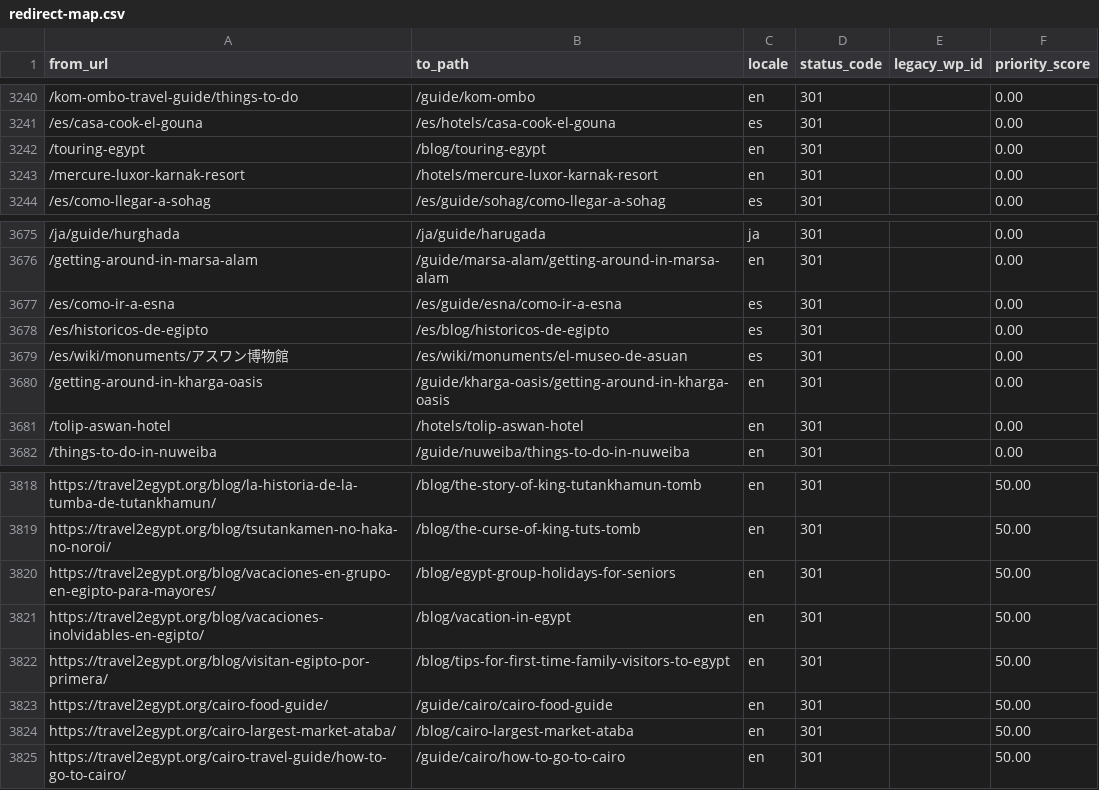
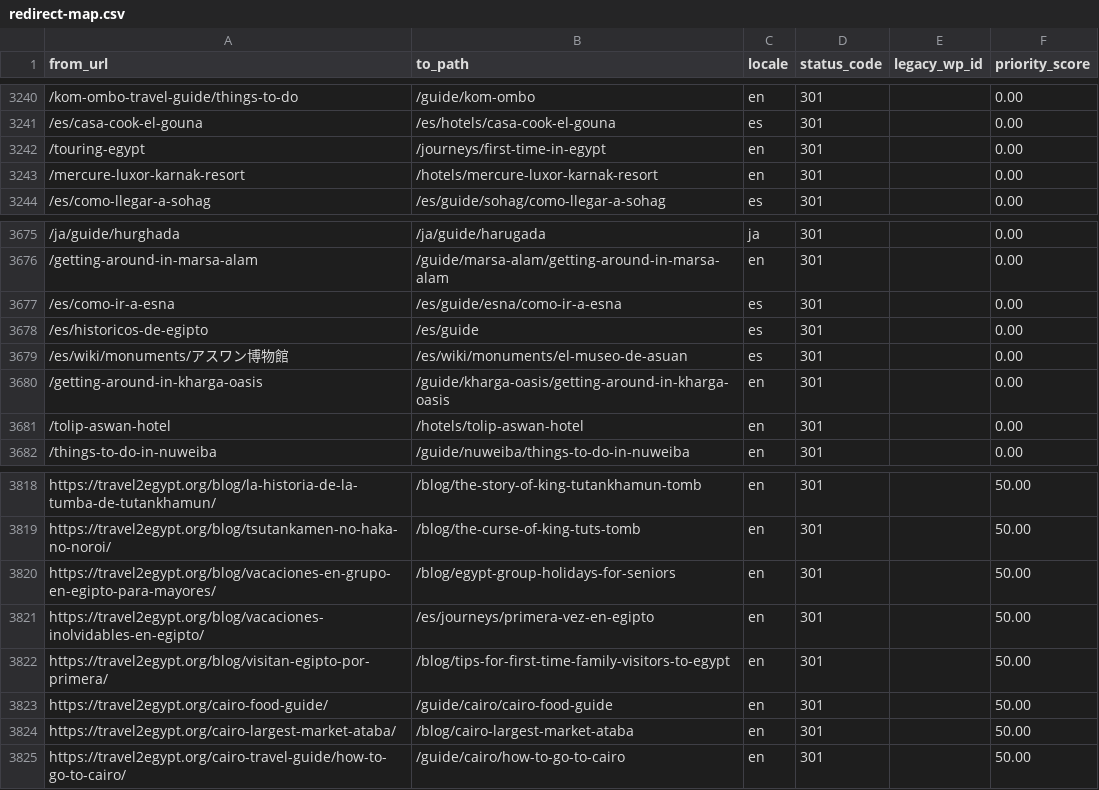
Before and after one commit to desertcanvasart-dotcom/travel2egypt-next, a CSV file: migration/redirect-map.csv, drawn as a sheet; only a part is shown, gaps mark what is left out; the diff covers the shown part only; the diff names each change by its address in the sheet, - before the commit and + after, or states it on an @@ line.

```diff
--- a/migration/redirect-map.csv
+++ b/migration/redirect-map.csv
-B3242 (to_path): /blog/touring-egypt
+B3242 (to_path): /journeys/first-time-in-egypt
-B3678 (to_path): /es/blog/historicos-de-egipto
+B3678 (to_path): /es/guide
-B3821 (to_path): /blog/vacation-in-egypt
+B3821 (to_path): /es/journeys/primera-vez-en-egipto
```
Also changed, not shown: 15 added rows and 7 edited cells elsewhere in this file, 2 other files.
